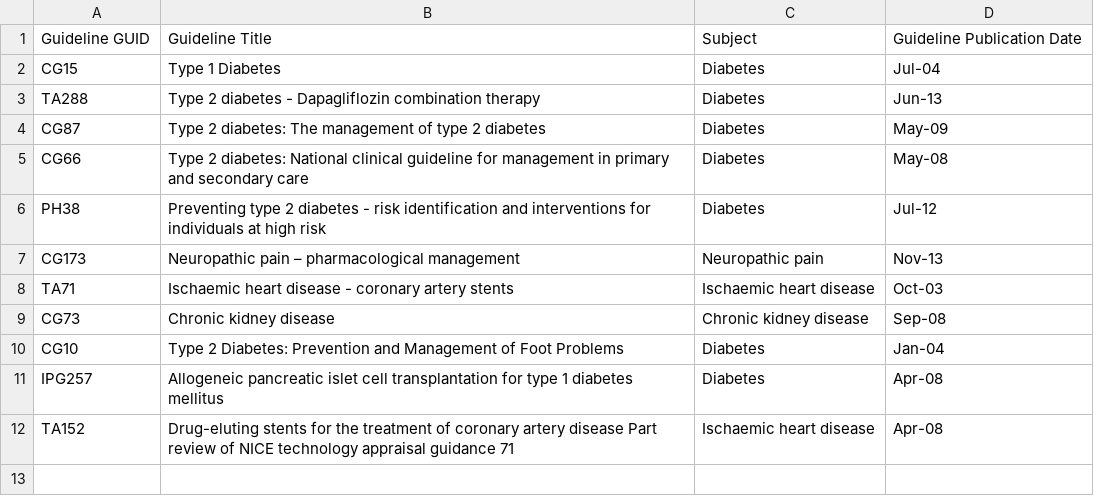
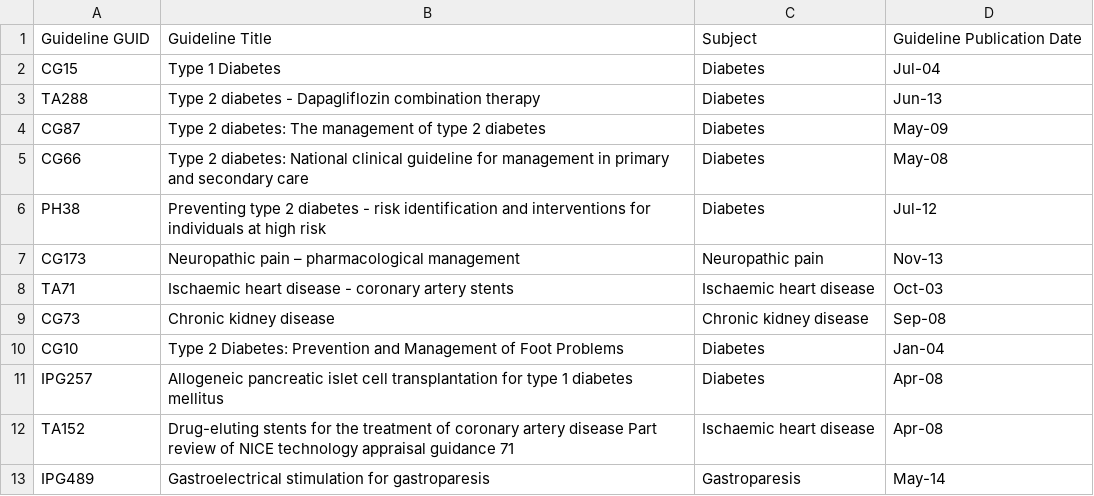
Before and after one commit to ryansroberts/RDFProvider, a CSV file: Source Content/Guideline&Evidence/Guideline.csv, drawn as a sheet; the diff names each change by its address in the sheet, - before the commit and + after, or states it on an @@ line.

```diff
--- a/Source Content/Guideline&Evidence/Guideline.csv
+++ b/Source Content/Guideline&Evidence/Guideline.csv
+row 13: IPG489 | Gastroelectrical stimulation for gastroparesis | Gastroparesis | May-14
```
Also changed, not shown: Source Content/Guideline&Evidence/EStoStudyMap.csv, Source Content/Guideline&Evidence/Recommendations.csv, 5 other files.
